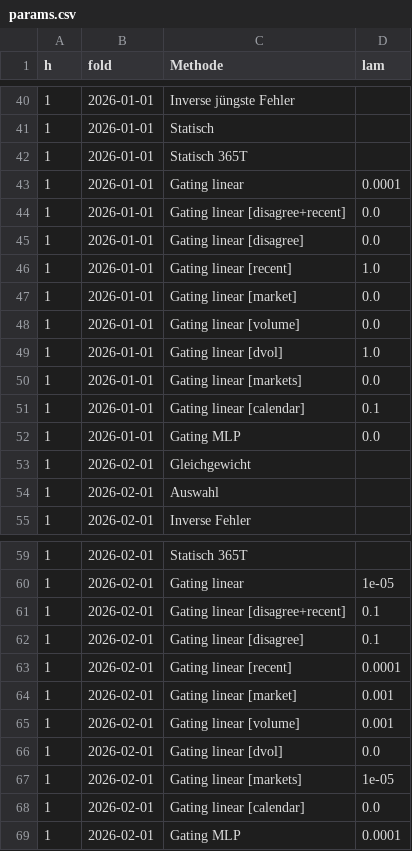
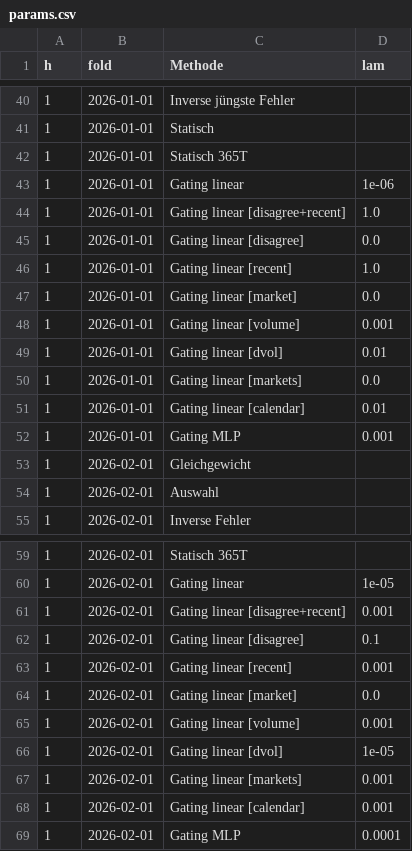
Before and after one commit to ihringerlinus/Learning_to_Forecast_Time-Series_with_Multiple_Experts, a CSV file: src/results/runs/binance_1h_walkforward/params.csv, drawn as a sheet; only a part is shown, gaps mark what is left out; the diff covers the shown part only.

```diff
--- a/src/results/runs/binance_1h_walkforward/params.csv
+++ b/src/results/runs/binance_1h_walkforward/params.csv
@@ -42,4 +42,4 @@ h,fold,Methode,lam
 1,2026-01-01,Statisch 365T,
-1,2026-01-01,Gating linear,0.0001
-1,2026-01-01,Gating linear [disagree+recent],0.0
+1,2026-01-01,Gating linear,1e-06
+1,2026-01-01,Gating linear [disagree+recent],1.0
 1,2026-01-01,Gating linear [disagree],0.0
@@ -47,7 +47,7 @@ h,fold,Methode,lam
 1,2026-01-01,Gating linear [market],0.0
-1,2026-01-01,Gating linear [volume],0.0
-1,2026-01-01,Gating linear [dvol],1.0
+1,2026-01-01,Gating linear [volume],0.001
+1,2026-01-01,Gating linear [dvol],0.01
 1,2026-01-01,Gating linear [markets],0.0
-1,2026-01-01,Gating linear [calendar],0.1
-1,2026-01-01,Gating MLP,0.0
+1,2026-01-01,Gating linear [calendar],0.01
+1,2026-01-01,Gating MLP,0.001
 1,2026-02-01,Gleichgewicht,
@@ -60,10 +60,10 @@ h,fold,Methode,lam
 1,2026-02-01,Gating linear,1e-05
-1,2026-02-01,Gating linear [disagree+recent],0.1
+1,2026-02-01,Gating linear [disagree+recent],0.001
 1,2026-02-01,Gating linear [disagree],0.1
-1,2026-02-01,Gating linear [recent],0.0001
-1,2026-02-01,Gating linear [market],0.001
+1,2026-02-01,Gating linear [recent],0.001
+1,2026-02-01,Gating linear [market],0.0
 1,2026-02-01,Gating linear [volume],0.001
-1,2026-02-01,Gating linear [dvol],0.0
-1,2026-02-01,Gating linear [markets],1e-05
-1,2026-02-01,Gating linear [calendar],0.0
+1,2026-02-01,Gating linear [dvol],1e-05
+1,2026-02-01,Gating linear [markets],0.001
+1,2026-02-01,Gating linear [calendar],0.001
 1,2026-02-01,Gating MLP,0.0001
```
Also changed, not shown: 28 edited cells elsewhere in this file, src/results/runs/binance_1h_walkforward/tuning.csv, 12 other files.
